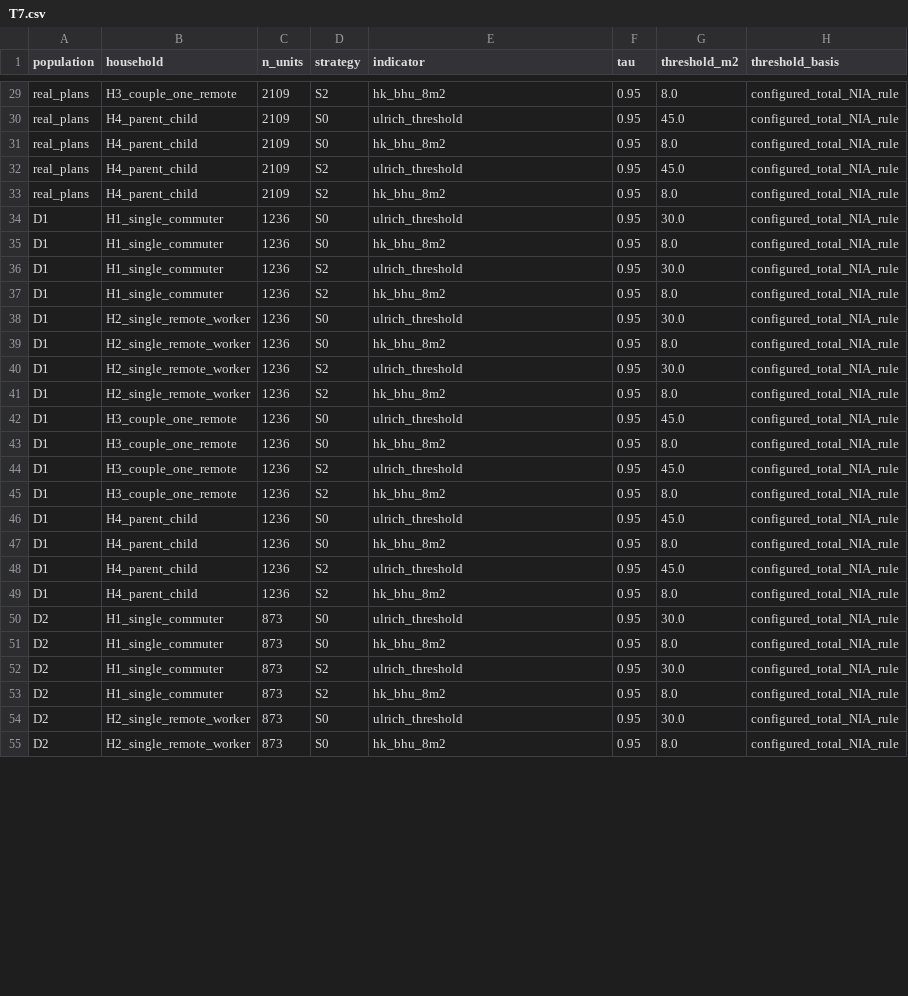
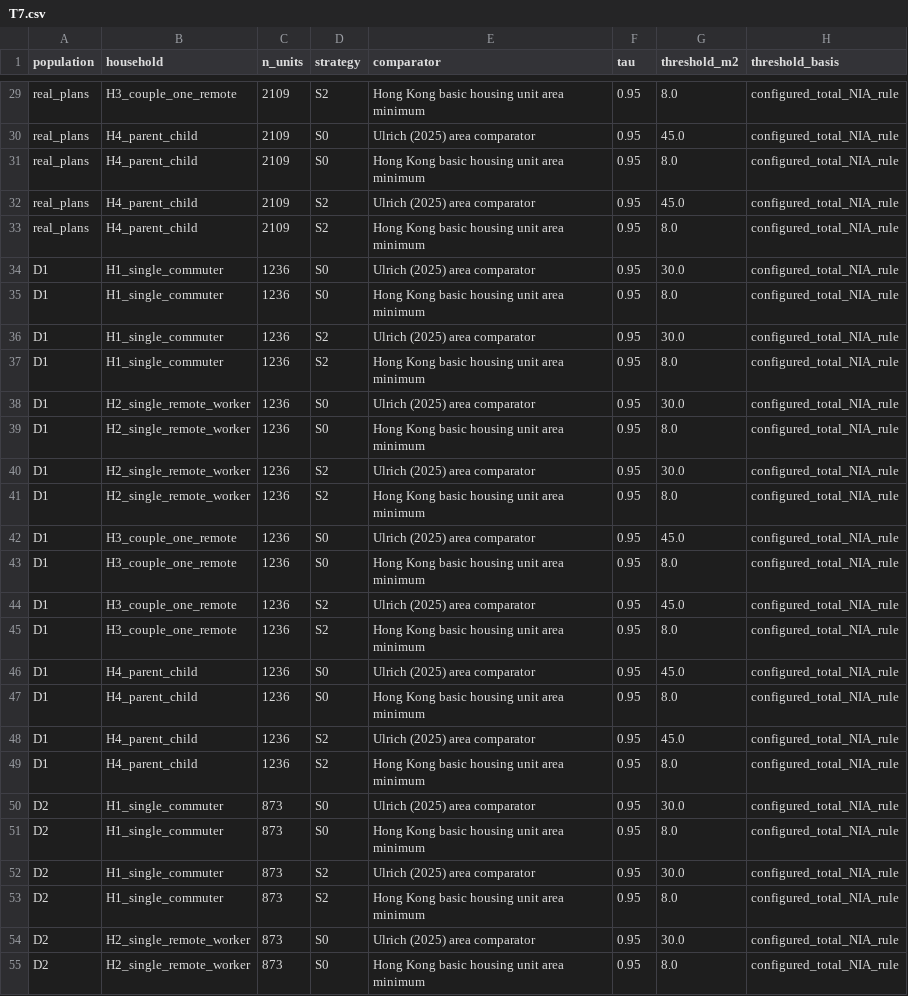
Before and after one commit to Casey-sketch-cyber/research, a CSV file: results/tables/g4/T7.csv, drawn as a sheet; only a part is shown, gaps mark what is left out; the diff covers the shown part only; the diff names each change by its address in the sheet, - before the commit and + after, or states it on an @@ line.

```diff
--- a/results/tables/g4/T7.csv
+++ b/results/tables/g4/T7.csv
-E1: indicator
+E1: comparator
-E29 (comparator): hk_bhu_8m2
+E29 (comparator): Hong Kong basic housing unit area minimum
-E30 (comparator): ulrich_threshold
+E30 (comparator): Ulrich (2025) area comparator
-E31 (comparator): hk_bhu_8m2
+E31 (comparator): Hong Kong basic housing unit area minimum
-E32 (comparator): ulrich_threshold
+E32 (comparator): Ulrich (2025) area comparator
-E33 (comparator): hk_bhu_8m2
+E33 (comparator): Hong Kong basic housing unit area minimum
-E34 (comparator): ulrich_threshold
+E34 (comparator): Ulrich (2025) area comparator
-E35 (comparator): hk_bhu_8m2
+E35 (comparator): Hong Kong basic housing unit area minimum
-E36 (comparator): ulrich_threshold
+E36 (comparator): Ulrich (2025) area comparator
-E37 (comparator): hk_bhu_8m2
+E37 (comparator): Hong Kong basic housing unit area minimum
-E38 (comparator): ulrich_threshold
+E38 (comparator): Ulrich (2025) area comparator
-E39 (comparator): hk_bhu_8m2
+E39 (comparator): Hong Kong basic housing unit area minimum
-E40 (comparator): ulrich_threshold
+E40 (comparator): Ulrich (2025) area comparator
-E41 (comparator): hk_bhu_8m2
+E41 (comparator): Hong Kong basic housing unit area minimum
-E42 (comparator): ulrich_threshold
+E42 (comparator): Ulrich (2025) area comparator
-E43 (comparator): hk_bhu_8m2
+E43 (comparator): Hong Kong basic housing unit area minimum
-E44 (comparator): ulrich_threshold
+E44 (comparator): Ulrich (2025) area comparator
-E45 (comparator): hk_bhu_8m2
+E45 (comparator): Hong Kong basic housing unit area minimum
-E46 (comparator): ulrich_threshold
+E46 (comparator): Ulrich (2025) area comparator
-E47 (comparator): hk_bhu_8m2
+E47 (comparator): Hong Kong basic housing unit area minimum
-E48 (comparator): ulrich_threshold
+E48 (comparator): Ulrich (2025) area comparator
-E49 (comparator): hk_bhu_8m2
+E49 (comparator): Hong Kong basic housing unit area minimum
-E50 (comparator): ulrich_threshold
+E50 (comparator): Ulrich (2025) area comparator
-E51 (comparator): hk_bhu_8m2
+E51 (comparator): Hong Kong basic housing unit area minimum
-E52 (comparator): ulrich_threshold
+E52 (comparator): Ulrich (2025) area comparator
-E53 (comparator): hk_bhu_8m2
+E53 (comparator): Hong Kong basic housing unit area minimum
-E54 (comparator): ulrich_threshold
+E54 (comparator): Ulrich (2025) area comparator
-E55 (comparator): hk_bhu_8m2
+E55 (comparator): Hong Kong basic housing unit area minimum
```
Also changed, not shown: 53 edited cells elsewhere in this file, 39 other files.
